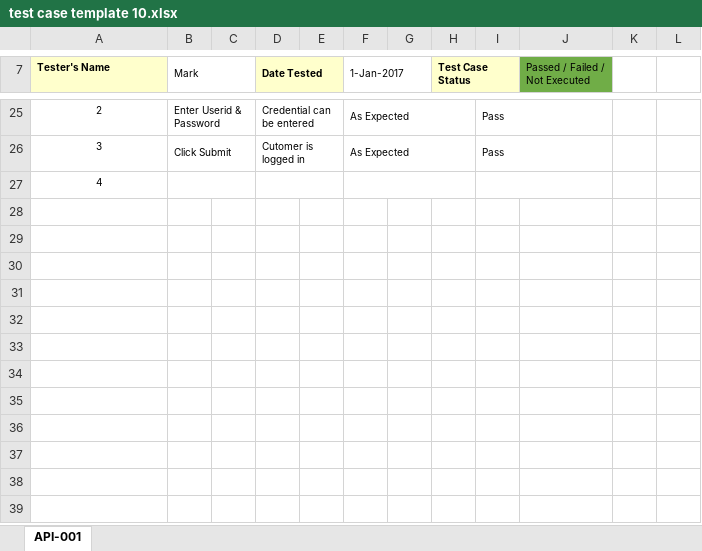
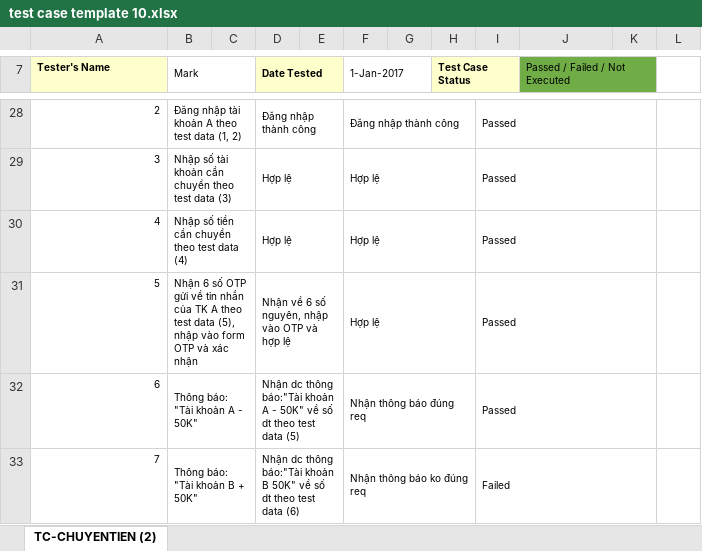
Before and after one commit to ngothanhtung/tester-tutorials, an Excel workbook: 06.Artifacts/TEST CASES/test case template 10.xlsx, sheet TC-CHUYENTIEN (2), drawn as a sheet; only a part is shown, gaps mark what is left out; values as stored, in another font and other column widths than the file's, no borders; removed rows and columns are numbered as before the commit, all else as after; the diff covers the shown part only; the diff names each change by its address in the sheet, - before the commit and + after, or states it on an @@ line.

```diff
--- a/06.Artifacts/TEST CASES/test case template 10.xlsx (sheet TC-CHUYENTIEN (2))
+++ b/06.Artifacts/TEST CASES/test case template 10.xlsx (sheet TC-CHUYENTIEN (2))
-sheet tab: API-001
+sheet tab: TC-CHUYENTIEN (2)
+J7:K7 merged
-K7 fill: none
+K7 fill: #70AD47
-A28:A29 alignment: center
+A28:A29 alignment: right
-B28 (Mark): Enter Userid & Password
+B28 (Mark): Đăng nhập tài khoản A theo test data (1, 2)
-D28 (Date Tested): Credential can be entered
+D28 (Date Tested): Đăng nhập thành công
-F28 (1-Jan-2017): As Expected
+F28 (1-Jan-2017): Đăng nhập thành công
-I28:I29: Pass
+I28:I29: Passed
-I25:J25 merged
+I28:K28 merged
-B29 (Mark): Click Submit
+B29 (Mark): Nhập số tài khoản cần chuyển theo test data (3)
-D29 (Date Tested): Cutomer is logged in
+D29 (Date Tested): Hợp lệ
-F29 (1-Jan-2017): As Expected
+F29 (1-Jan-2017): Hợp lệ
-I26:J26 merged
+I29:K29 merged
-row 27: 4
+row 30: 4 | Nhập số tiền cần chuyển theo test data (4) |  | Hợp lệ |  | Hợp lệ |  |  | Passed
+row 31: 5 | Nhận 6 số OTP gửi về tin nhắn của TK A theo test data (5), nhập vào form OTP và xác nhận |  | Nhận về 6 số nguyên, nhập vào OTP và hợp lệ |  | Hợp lệ |  |  | Passed
+row 32: 6 | Thông báo: "Tài khoản A - 50K" |  | Nhận dc thông báo:"Tài khoản A - 50K" về số dt theo test data (5) |  | Nhận thông báo đúng req |  |  | Passed
+row 33: 7 | Thông báo: "Tài khoản B + 50K" |  | Nhận dc thông báo:"Tài khoản B 50K" về số dt theo test data (6) |  | Nhận thông báo ko đúng req |  |  | Failed
```
Also changed, not shown: 3 added rows, 17 edited cells, cell formats and merged cells elsewhere in this sheet, 06.Artifacts/TEST CASES/test case template 03.xlsx, 1 other file.
